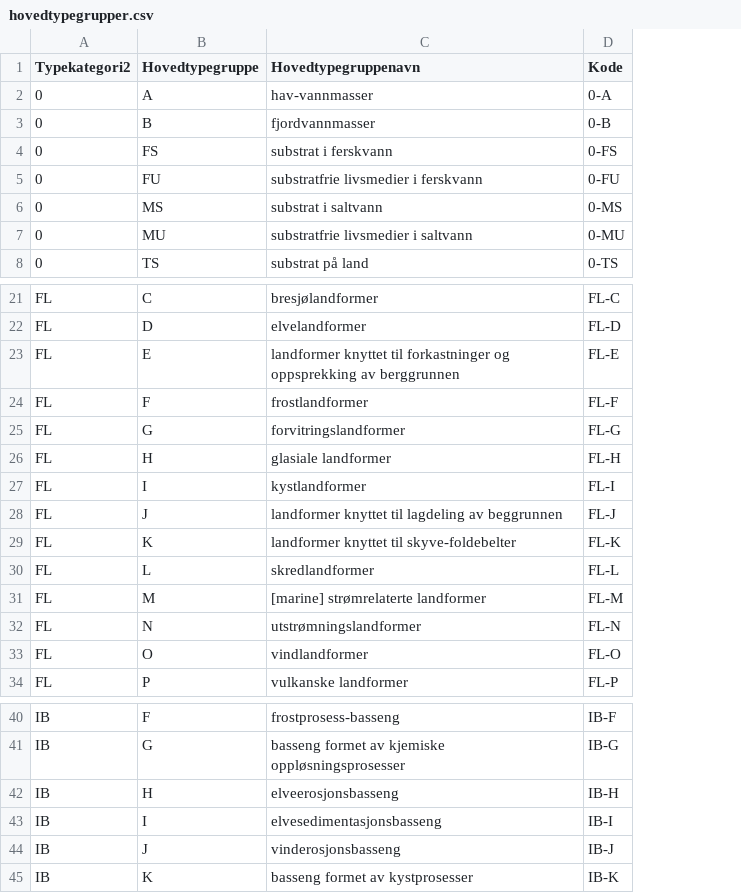
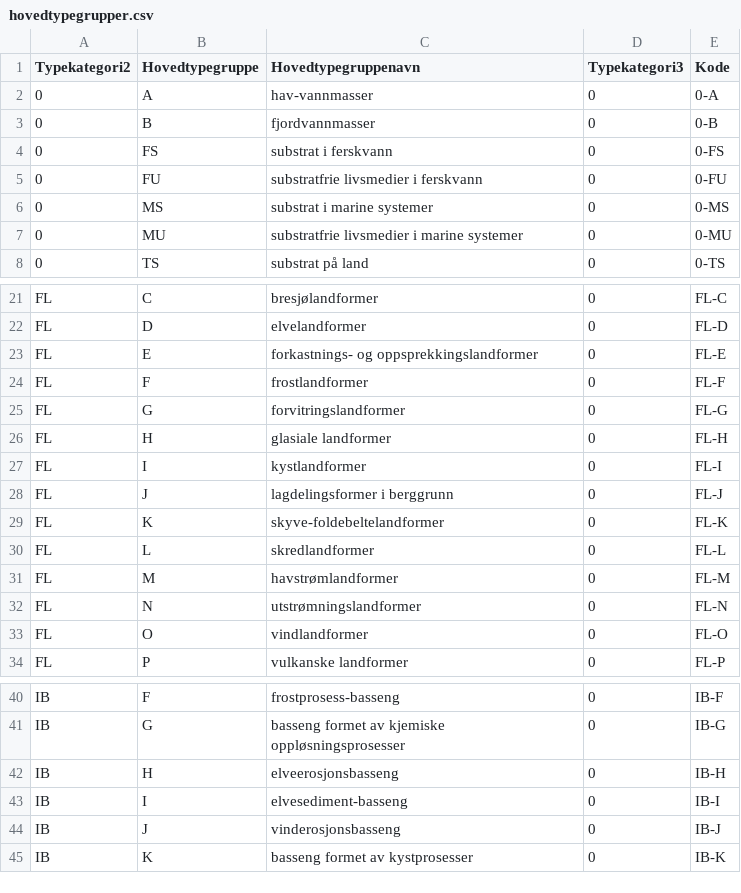
Before and after one commit to Artsdatabanken/nin3-kode-api, a CSV file: NiN3.Infrastructure/in_data/hovedtypegrupper.csv, drawn as a sheet; only a part is shown, gaps mark what is left out; the diff covers the shown part only; the diff names each change by its address in the sheet, - before the commit and + after, or states it on an @@ line.

Commit message:
#85: Langkode for HTG, #87: typekategori3 i htg-klassen

```diff
--- a/NiN3.Infrastructure/in_data/hovedtypegrupper.csv
+++ b/NiN3.Infrastructure/in_data/hovedtypegrupper.csv
+column D (Typekategori3), rows 2-8: all 0; rows 21-34: all 0; rows 40-45: all 0
-C6 (Hovedtypegruppenavn): substrat i saltvann
+C6 (Hovedtypegruppenavn): substrat i marine systemer
-C7 (Hovedtypegruppenavn): substratfrie livsmedier i saltvann
+C7 (Hovedtypegruppenavn): substratfrie livsmedier i marine systemer
-C23 (Hovedtypegruppenavn): landformer knyttet til forkastninger og oppsprekking av berggrunnen
+C23 (Hovedtypegruppenavn): forkastnings- og oppsprekkingslandformer
-C28 (Hovedtypegruppenavn): landformer knyttet til lagdeling av beggrunnen
+C28 (Hovedtypegruppenavn): lagdelingsformer i berggrunn
-C29 (Hovedtypegruppenavn): landformer knyttet til skyve-foldebelter
+C29 (Hovedtypegruppenavn): skyve-foldebeltelandformer
-C31 (Hovedtypegruppenavn): [marine] strømrelaterte landformer
+C31 (Hovedtypegruppenavn): havstrømlandformer
-C43 (Hovedtypegruppenavn): elvesedimentasjonsbasseng
+C43 (Hovedtypegruppenavn): elvesediment-basseng
```
Also changed, not shown: 1 added row and 9 edited cells elsewhere in this file, 10 other files.
